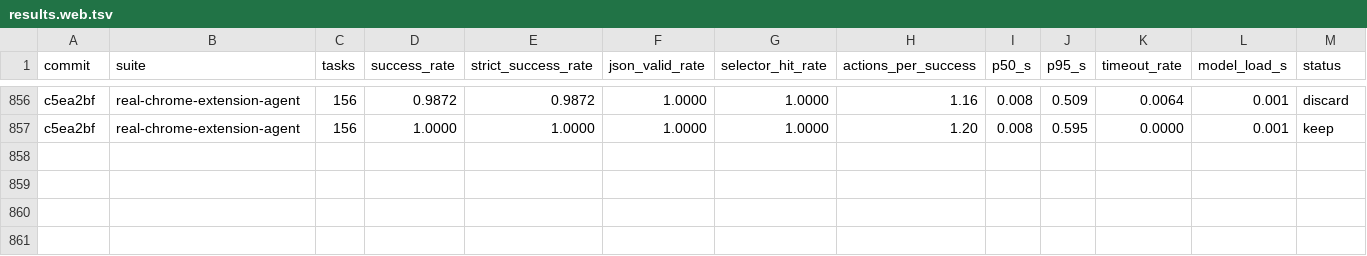
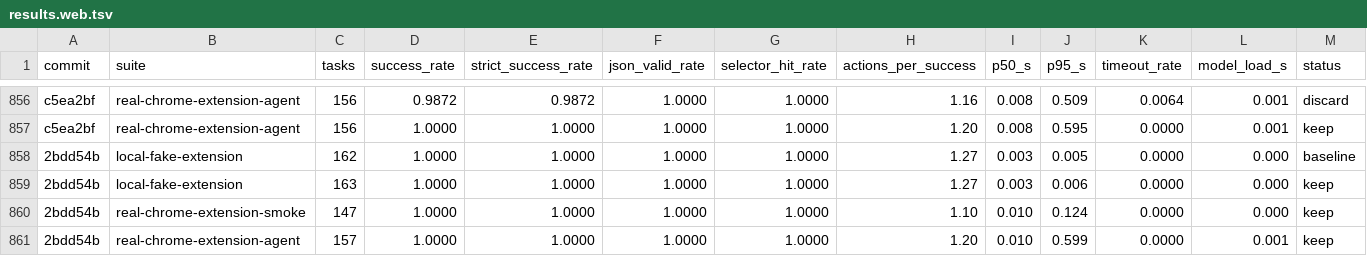
Before and after one commit to killerapp/gemma-gem-extension, a TSV file: results.web.tsv, drawn as a sheet; only a part is shown, gaps mark what is left out; rows hold the shown columns only; the diff names each change by its address in the sheet, - before the commit and + after, or states it on an @@ line.

```diff
--- a/results.web.tsv
+++ b/results.web.tsv
+row 858: 2bdd54b | local-fake-extension | 162 | 1.0000 | 1.0000 | 1.0000 | 1.0000 | 1.27 | 0.003 | 0.005 | 0.0000 | 0.000 | baseline
+row 859: 2bdd54b | local-fake-extension | 163 | 1.0000 | 1.0000 | 1.0000 | 1.0000 | 1.27 | 0.003 | 0.006 | 0.0000 | 0.000 | keep
+row 860: 2bdd54b | real-chrome-extension-smoke | 147 | 1.0000 | 1.0000 | 1.0000 | 1.0000 | 1.10 | 0.010 | 0.124 | 0.0000 | 0.000 | keep
+row 861: 2bdd54b | real-chrome-extension-agent | 157 | 1.0000 | 1.0000 | 1.0000 | 1.0000 | 1.20 | 0.010 | 0.599 | 0.0000 | 0.001 | keep
```
Also changed, not shown: 9 other files.
